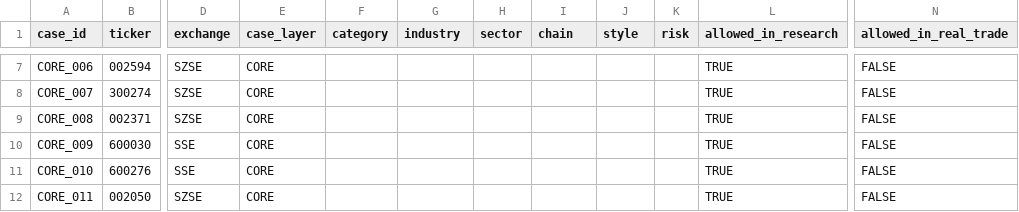
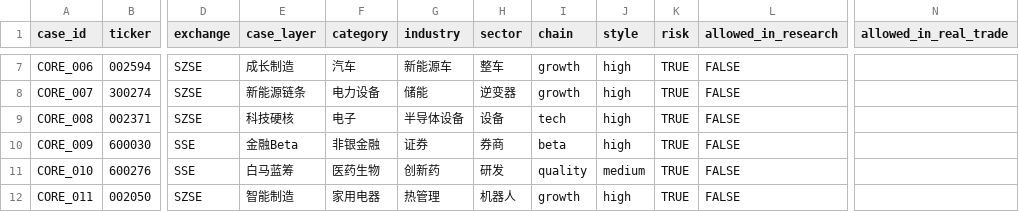
Before and after one commit to z1one0415/Z-MATRIX-OS-v2.9.5, a CSV file: data/research_db/cases/case_registry_v1.csv, drawn as a sheet; only a part is shown, gaps mark what is left out; the diff covers the shown part only; the diff names each change by its address in the sheet, - before the commit and + after, or states it on an @@ line.

Commit message:
cases: harden case expansion v1 evidence and runner

```diff
--- a/data/research_db/cases/case_registry_v1.csv
+++ b/data/research_db/cases/case_registry_v1.csv
-E7 (case_layer): CORE
+E7 (case_layer): 成长制造
-F7 (category): (empty)
+F7 (category): 汽车
-G7 (industry): (empty)
+G7 (industry): 新能源车
-H7 (sector): (empty)
+H7 (sector): 整车
-I7:I8 (chain): (empty)
+I7:I8 (chain): growth
-J7:J10 (style): (empty)
+J7:J10 (style): high
-K7:K12 (risk): (empty)
+K7:K12 (risk): TRUE
-L7:L12 (allowed_in_research): TRUE
+L7:L12 (allowed_in_research): FALSE
-N7:N12 (allowed_in_real_trade): FALSE
+N7:N12 (allowed_in_real_trade): (empty)
-E8 (case_layer): CORE
+E8 (case_layer): 新能源链条
-F8 (category): (empty)
+F8 (category): 电力设备
-G8 (industry): (empty)
+G8 (industry): 储能
-H8 (sector): (empty)
+H8 (sector): 逆变器
-E9 (case_layer): CORE
+E9 (case_layer): 科技硬核
-F9 (category): (empty)
+F9 (category): 电子
-G9 (industry): (empty)
+G9 (industry): 半导体设备
-H9 (sector): (empty)
+H9 (sector): 设备
-I9 (chain): (empty)
+I9 (chain): tech
-E10 (case_layer): CORE
+E10 (case_layer): 金融Beta
-F10 (category): (empty)
+F10 (category): 非银金融
-G10 (industry): (empty)
+G10 (industry): 证券
-H10 (sector): (empty)
+H10 (sector): 券商
-I10 (chain): (empty)
+I10 (chain): beta
-E11 (case_layer): CORE
+E11 (case_layer): 白马蓝筹
-F11 (category): (empty)
+F11 (category): 医药生物
-G11 (industry): (empty)
+G11 (industry): 创新药
-H11 (sector): (empty)
+H11 (sector): 研发
-I11 (chain): (empty)
+I11 (chain): quality
-J11 (style): (empty)
+J11 (style): medium
-E12 (case_layer): CORE
+E12 (case_layer): 智能制造
-F12 (category): (empty)
+F12 (category): 家用电器
-G12 (industry): (empty)
+G12 (industry): 热管理
-H12 (sector): (empty)
+H12 (sector): 机器人
-I12 (chain): (empty)
+I12 (chain): growth
-J12 (style): (empty)
+J12 (style): high
```
Also changed, not shown: 54 edited cells elsewhere in this file, 7 other files.
